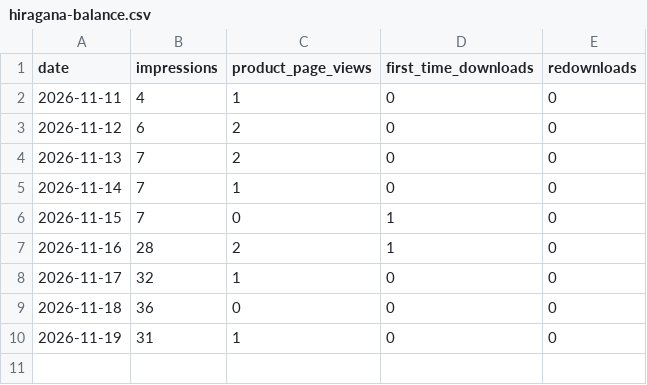
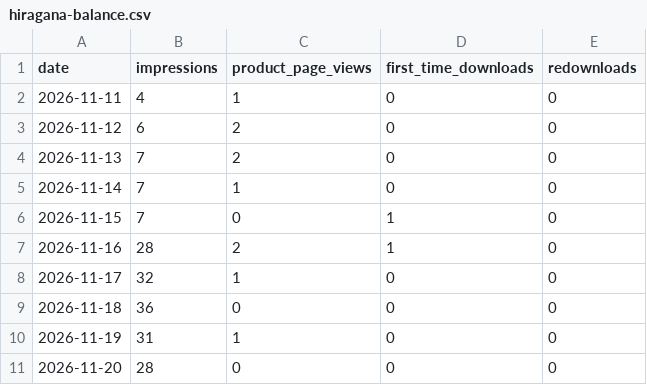
Before and after one commit to juice0402/ios-kobo, a CSV file: metrics/hiragana-balance.csv, drawn as a sheet; the diff names each change by its address in the sheet, - before the commit and + after, or states it on an @@ line.

```diff
--- a/metrics/hiragana-balance.csv
+++ b/metrics/hiragana-balance.csv
+row 11: 2026-11-20 | 28 | 0 | 0 | 0
```
Also changed, not shown: metrics/pachioba.csv.
